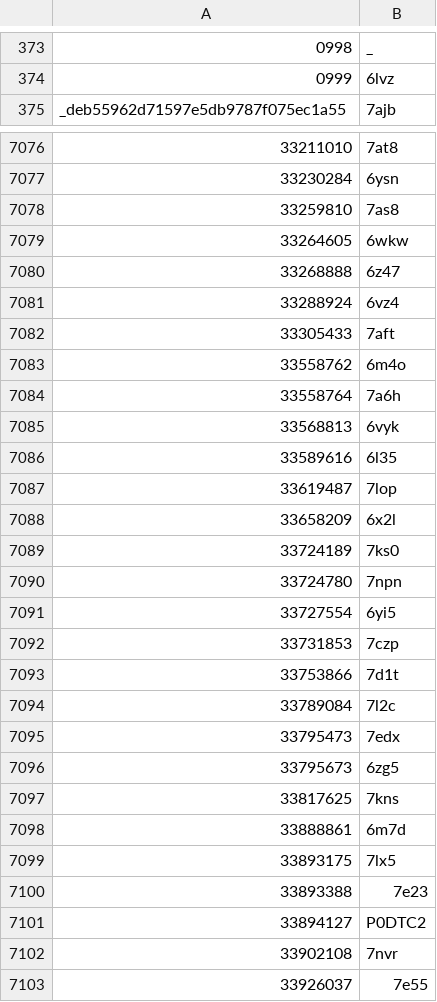
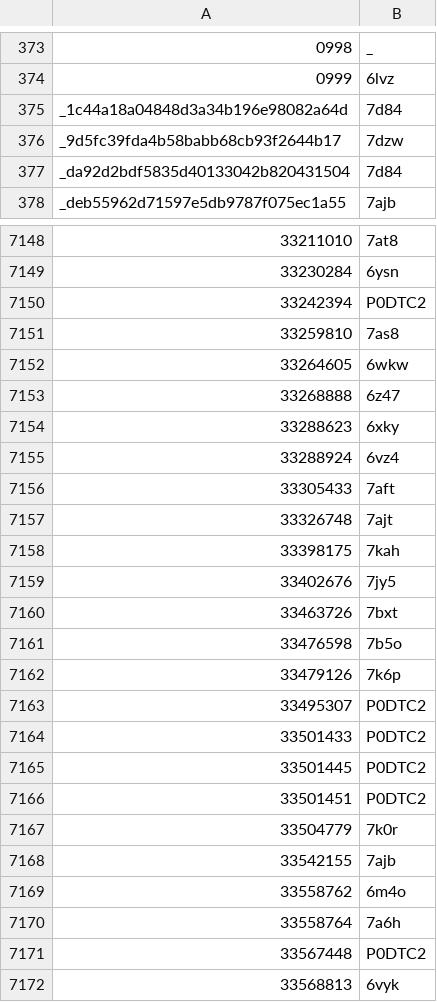
Before and after one commit to hiro111suzu/yorodumi-edit, a TSV file: unpid_emdb_annot.tsv, drawn as a sheet; only a part is shown, gaps mark what is left out; the shorter side is filled out with more unchanged rows; the diff covers the shown part only.

```diff
--- a/unpid_emdb_annot.tsv
+++ b/unpid_emdb_annot.tsv
@@ -374,2 +374,5 @@
 0999	6lvz
+_1c44a18a04848d3a34b196e98082a64d	7d84
+_9d5fc39fda4b58babb68cb93f2644b17	7dzw
+_da92d2bdf5835d40133042b820431504	7d84
 _deb55962d71597e5db9787f075ec1a55	7ajb
@@ -7077,2 +7149,3 @@ _deb55962d71597e5db9787f075ec1a55	7ajb
 33230284	6ysn
+33242394	P0DTC2
 33259810	7as8
@@ -7080,6 +7153,20 @@ _deb55962d71597e5db9787f075ec1a55	7ajb
 33268888	6z47
+33288623	6xky
 33288924	6vz4
 33305433	7aft
+33326748	7ajt
+33398175	7kah
+33402676	7jy5
+33463726	7bxt
+33476598	7b5o
+33479126	7k6p
+33495307	P0DTC2
+33501433	P0DTC2
+33501445	P0DTC2
+33501451	P0DTC2
+33504779	7k0r
+33542155	7ajb
 33558762	6m4o
 33558764	7a6h
+33567448	P0DTC2
 33568813	6vyk
```
Also changed, not shown: 71 added rows elsewhere in this file, categ.tsv, chem_annot.tsv, 6 other files.
